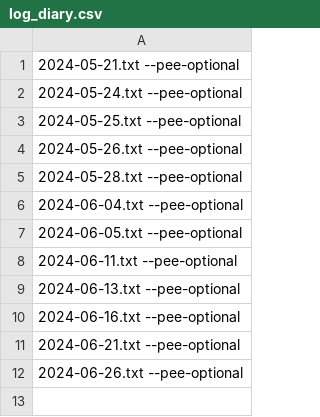
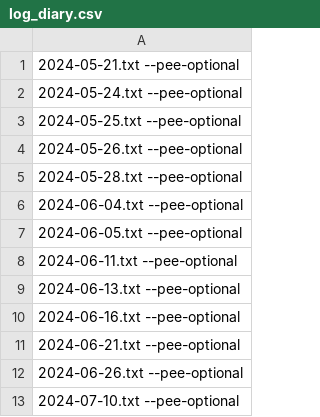
Before and after one commit to vladimir-zolotykh/pee_log, a CSV file: LOG_DIARY/log_diary.csv, drawn as a sheet; the diff names each change by its address in the sheet, - before the commit and + after, or states it on an @@ line.

Commit message:
Add 2024-07-10.txt

```diff
--- a/LOG_DIARY/log_diary.csv
+++ b/LOG_DIARY/log_diary.csv
+row 13: 2024-07-10.txt --pee-optional
```
